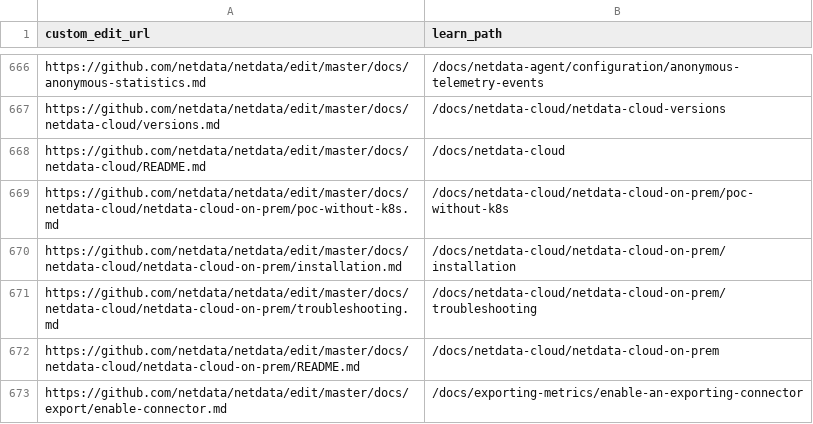
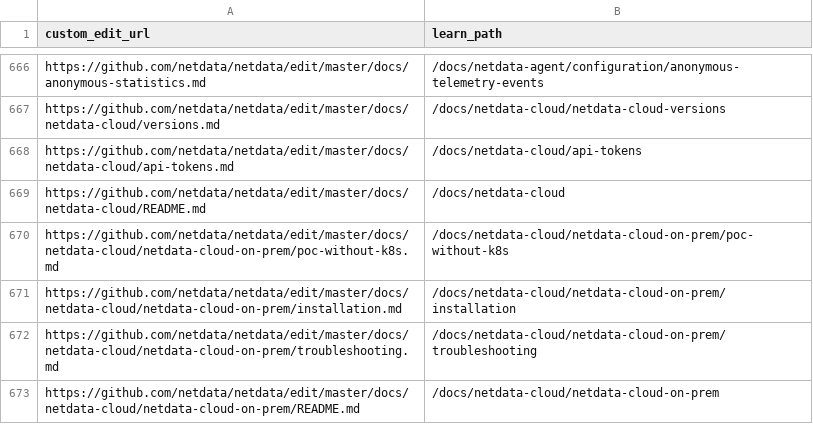
Before and after one commit to netdata/learn, a TSV file: ingest/one_commit_back_file-dict.tsv, drawn as a sheet; only a part is shown, gaps mark what is left out; the shorter side is filled out with more unchanged rows; the diff names each change by its address in the sheet, - before the commit and + after, or states it on an @@ line.

```diff
--- a/ingest/one_commit_back_file-dict.tsv
+++ b/ingest/one_commit_back_file-dict.tsv
+row 668: https://github.com/netdata/netdata/edit/master/docs/netdata-cloud/api-tokens.md | /docs/netdata-cloud/api-tokens
```
Also changed, not shown: ingest/generated_map.tsv, 4 other files.
